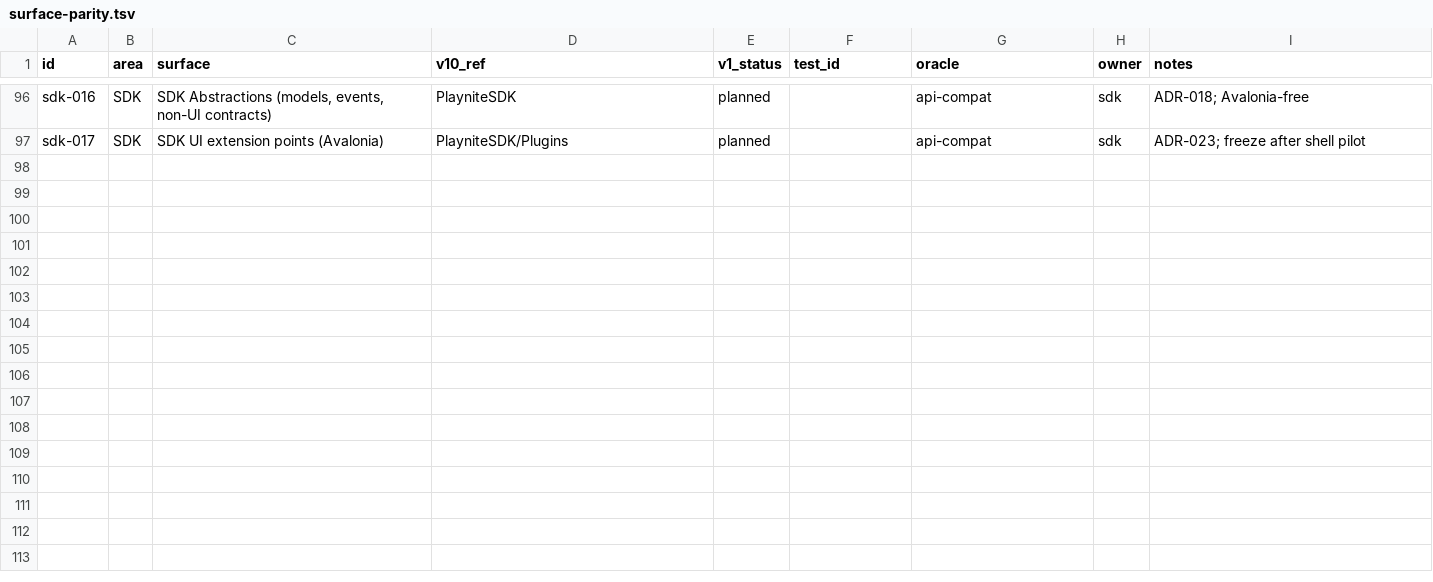
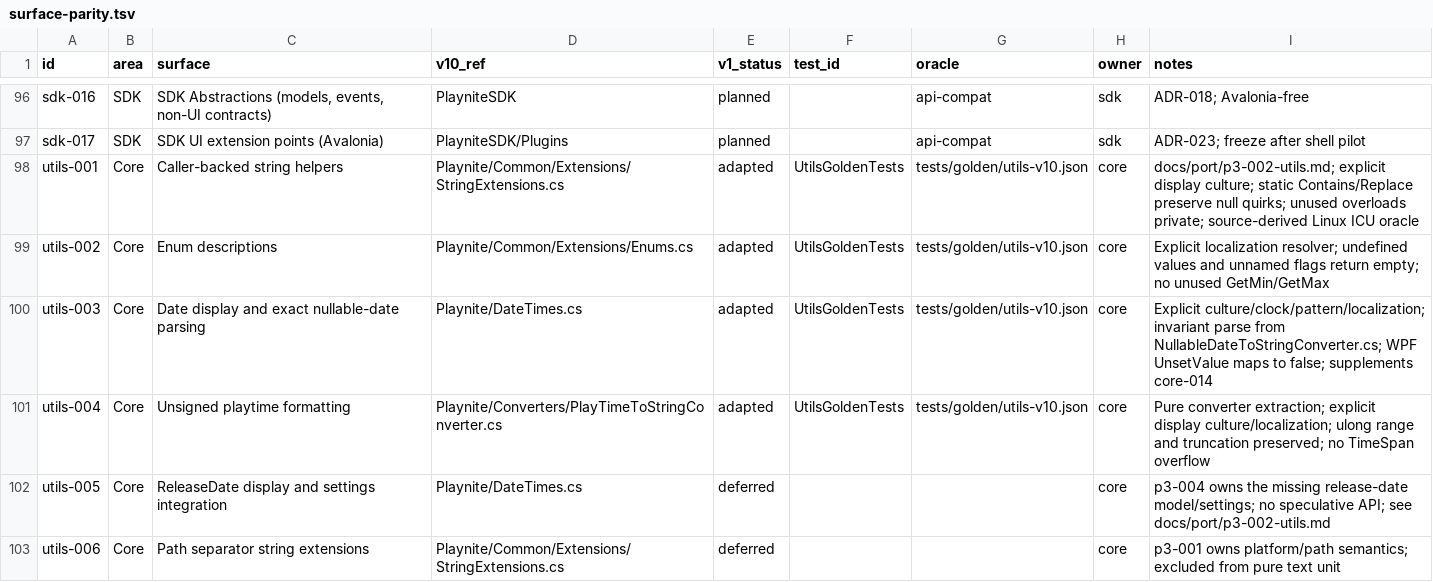
Before and after one commit to seanburkes/playnite-linux, a TSV file: docs/port/surface-parity.tsv, drawn as a sheet; only a part is shown, gaps mark what is left out; the diff names each change by its address in the sheet, - before the commit and + after, or states it on an @@ line.

Commit message:
feat(core): port string, date and enum helpers with v10 goldens
Port the caller-backed pure helpers from the frozen v10 source into
Playnite.Core:

- StringExtensions.cs: hashing, null/whitespace checks, explicit-culture
  Format, suffix trim, trademark/normalization, acronym matching, URL
  checks and path encoding, compatibility Contains/Replace, invariant
  containment, and ignore-case edit distances.
- Enums.cs: GetDescription with an explicit localization resolver.
- DateTimes.cs plus NullableDateToStringConverter.cs: display formatting
  with explicit culture/clock/pattern/localization and the exact
  invariant date parser.
- PlayTimeToStringConverter.cs: unsigned playtime formatting without
  WPF or a string cache.

scripts/port/generate_utils_goldens.py compiles those frozen sources on
.NET 11/Linux with deterministic clock/localization/WPF shims and writes
tests/golden/utils-v10.json: 274 cases covering null/empty/whitespace,
cultures, malformed and overflow input, undefined enum values, and the
v10 surprises pinned in docs/port/p3-002-utils.md. The generated file is
reproducible byte-for-byte. UtilsGoldenTests adds 271 theory/fact cases
including 2,000 calendar roundtrips, 2,000 parser fuzz inputs and an
ambient-culture independence check.

Oracle-change route: the new golden is additive and no existing golden
or fixture byte changes. tests/baseline.json moves Playnite.Core.Tests
from empty_projects to a counted 277-case entry after this run; the
result-policy checker accepts the transition. surface-parity.tsv only
gains rows. docs/port/units records p3-002 done and adds the p3-002c
completion shard; aggregates stay parent-owned.

```diff
--- a/docs/port/surface-parity.tsv
+++ b/docs/port/surface-parity.tsv
+row 98: utils-001 | Core | Caller-backed string helpers | Playnite/Common/Extensions/StringExtensions.cs | adapted | UtilsGoldenTests | tests/golden/utils-v10.json | core | docs/port/p3-002-utils.md; explicit display culture; static Contains/Replace preserve null quirks; unused overloads private; source-derived Linux ICU oracle
+row 99: utils-002 | Core | Enum descriptions | Playnite/Common/Extensions/Enums.cs | adapted | UtilsGoldenTests | tests/golden/utils-v10.json | core | Explicit localization resolver; undefined values and unnamed flags return empty; no unused GetMin/GetMax
+row 100: utils-003 | Core | Date display and exact nullable-date parsing | Playnite/DateTimes.cs | adapted | UtilsGoldenTests | tests/golden/utils-v10.json | core | Explicit culture/clock/pattern/localization; invariant parse from NullableDateToStringConverter.cs; WPF UnsetValue maps to false; supplements core-014
+row 101: utils-004 | Core | Unsigned playtime formatting | Playnite/Converters/PlayTimeToStringConverter.cs | adapted | UtilsGoldenTests | tests/golden/utils-v10.json | core | Pure converter extraction; explicit display culture/localization; ulong range and truncation preserved; no TimeSpan overflow
+row 102: utils-005 | Core | ReleaseDate display and settings integration | Playnite/DateTimes.cs | deferred |  |  | core | p3-004 owns the missing release-date model/settings; no speculative API; see docs/port/p3-002-utils.md
+row 103: utils-006 | Core | Path separator string extensions | Playnite/Common/Extensions/StringExtensions.cs | deferred |  |  | core | p3-001 owns platform/path semantics; excluded from pure text unit
```
Also changed, not shown: 12 other files.
